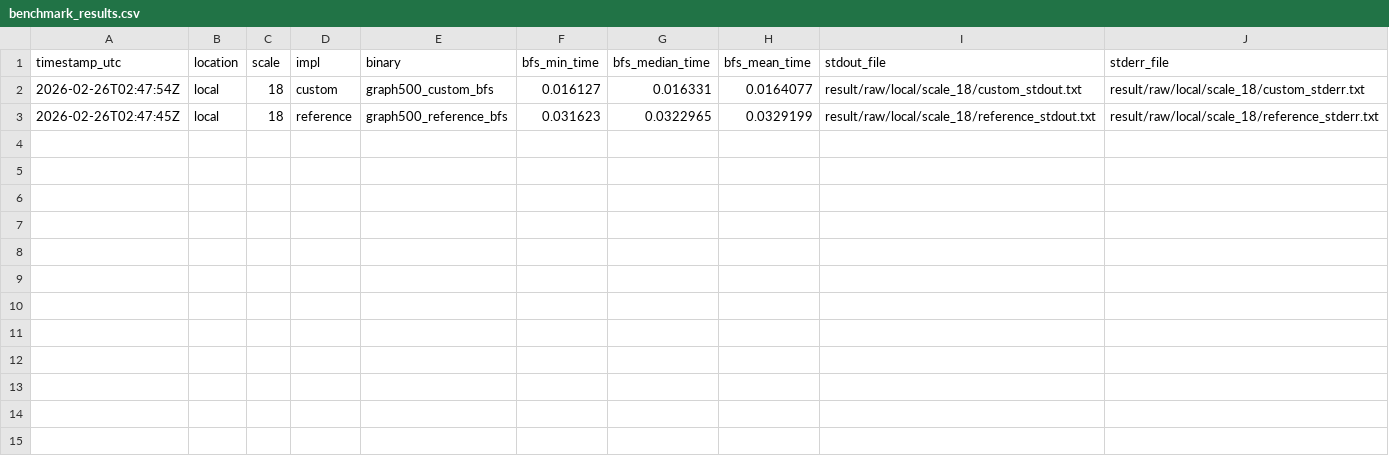
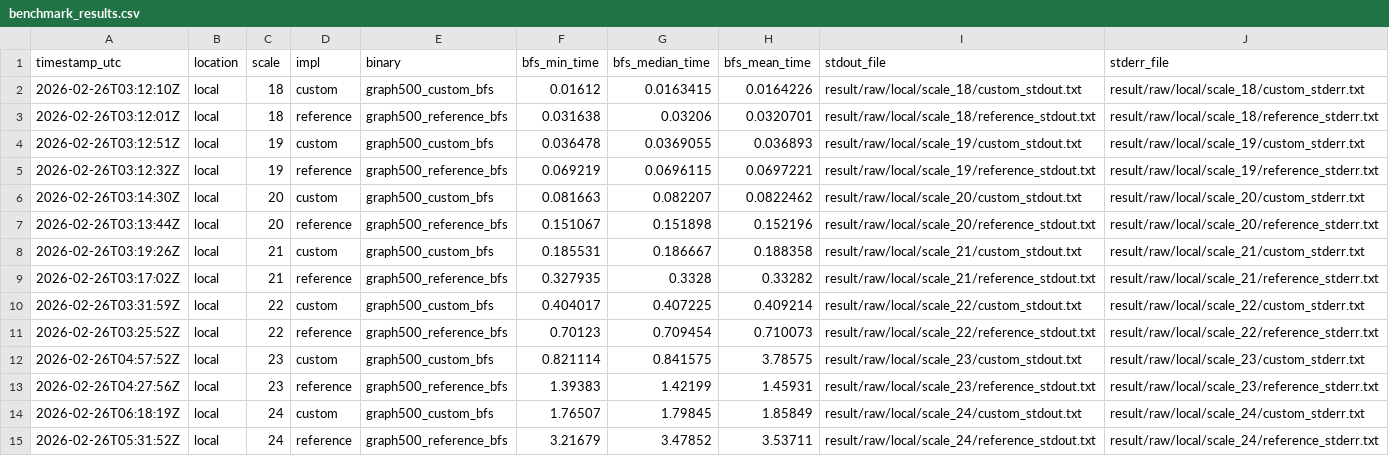
Before and after one commit to loadingkk/HW1_bfs, a CSV file: result/benchmark_results.csv, drawn as a sheet.

Commit message:
local

```diff
--- a/result/benchmark_results.csv
+++ b/result/benchmark_results.csv
@@ -1,3 +1,15 @@
 timestamp_utc,location,scale,impl,binary,bfs_min_time,bfs_median_time,bfs_mean_time,stdout_file,stderr_file
-2026-02-26T02:47:54Z,local,18,custom,graph500_custom_bfs,0.016127,0.016331,0.0164077,result/raw/local/scale_18/custom_stdout.txt,result/raw/local/scale_18/custom_stderr.txt
-2026-02-26T02:47:45Z,local,18,reference,graph500_reference_bfs,0.031623,0.0322965,0.0329199,result/raw/local/scale_18/reference_stdout.txt,result/raw/local/scale_18/reference_stderr.txt
+2026-02-26T03:12:10Z,local,18,custom,graph500_custom_bfs,0.01612,0.0163415,0.0164226,result/raw/local/scale_18/custom_stdout.txt,result/raw/local/scale_18/custom_stderr.txt
+2026-02-26T03:12:01Z,local,18,reference,graph500_reference_bfs,0.031638,0.03206,0.0320701,result/raw/local/scale_18/reference_stdout.txt,result/raw/local/scale_18/reference_stderr.txt
+2026-02-26T03:12:51Z,local,19,custom,graph500_custom_bfs,0.036478,0.0369055,0.036893,result/raw/local/scale_19/custom_stdout.txt,result/raw/local/scale_19/custom_stderr.txt
+2026-02-26T03:12:32Z,local,19,reference,graph500_reference_bfs,0.069219,0.0696115,0.0697221,result/raw/local/scale_19/reference_stdout.txt,result/raw/local/scale_19/reference_stderr.txt
+2026-02-26T03:14:30Z,local,20,custom,graph500_custom_bfs,0.081663,0.082207,0.0822462,result/raw/local/scale_20/custom_stdout.txt,result/raw/local/scale_20/custom_stderr.txt
+2026-02-26T03:13:44Z,local,20,reference,graph500_reference_bfs,0.151067,0.151898,0.152196,result/raw/local/scale_20/reference_stdout.txt,result/raw/local/scale_20/reference_stderr.txt
+2026-02-26T03:19:26Z,local,21,custom,graph500_custom_bfs,0.185531,0.186667,0.188358,result/raw/local/scale_21/custom_stdout.txt,result/raw/local/scale_21/custom_stderr.txt
+2026-02-26T03:17:02Z,local,21,reference,graph500_reference_bfs,0.327935,0.3328,0.33282,result/raw/local/scale_21/reference_stdout.txt,result/raw/local/scale_21/reference_stderr.txt
+2026-02-26T03:31:59Z,local,22,custom,graph500_custom_bfs,0.404017,0.407225,0.409214,result/raw/local/scale_22/custom_stdout.txt,result/raw/local/scale_22/custom_stderr.txt
+2026-02-26T03:25:52Z,local,22,reference,graph500_reference_bfs,0.70123,0.709454,0.710073,result/raw/local/scale_22/reference_stdout.txt,result/raw/local/scale_22/reference_stderr.txt
+2026-02-26T04:57:52Z,local,23,custom,graph500_custom_bfs,0.821114,0.841575,3.78575,result/raw/local/scale_23/custom_stdout.txt,result/raw/local/scale_23/custom_stderr.txt
+2026-02-26T04:27:56Z,local,23,reference,graph500_reference_bfs,1.39383,1.42199,1.45931,result/raw/local/scale_23/reference_stdout.txt,result/raw/local/scale_23/reference_stderr.txt
+2026-02-26T06:18:19Z,local,24,custom,graph500_custom_bfs,1.76507,1.79845,1.85849,result/raw/local/scale_24/custom_stdout.txt,result/raw/local/scale_24/custom_stderr.txt
+2026-02-26T05:31:52Z,local,24,reference,graph500_reference_bfs,3.21679,3.47852,3.53711,result/raw/local/scale_24/reference_stdout.txt,result/raw/local/scale_24/reference_stderr.txt
```
Also changed, not shown: 28 other files.
